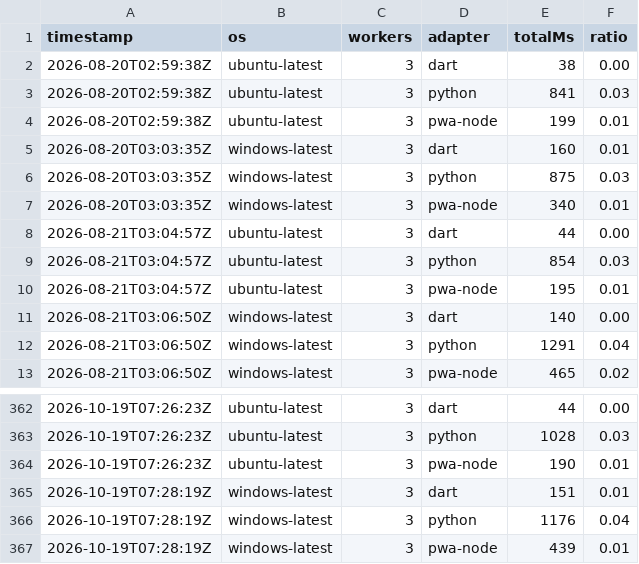
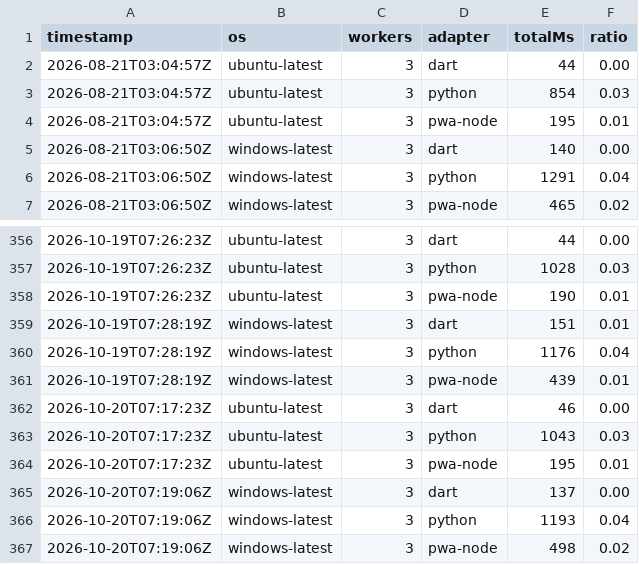
Before and after one commit to daffaar01/YOUNZCODE, a CSV file: .ci/dap-load-history.csv, drawn as a sheet; only a part is shown, gaps mark what is left out.

```diff
--- a/.ci/dap-load-history.csv
+++ b/.ci/dap-load-history.csv
@@ -1,8 +1,2 @@
 timestamp,os,workers,adapter,totalMs,ratio
-2026-08-20T02:59:38Z,ubuntu-latest,3,dart,38,0.00
-2026-08-20T02:59:38Z,ubuntu-latest,3,python,841,0.03
-2026-08-20T02:59:38Z,ubuntu-latest,3,pwa-node,199,0.01
-2026-08-20T03:03:35Z,windows-latest,3,dart,160,0.01
-2026-08-20T03:03:35Z,windows-latest,3,python,875,0.03
-2026-08-20T03:03:35Z,windows-latest,3,pwa-node,340,0.01
 2026-08-21T03:04:57Z,ubuntu-latest,3,dart,44,0.00
@@ -367 +361,7 @@ timestamp,os,workers,adapter,totalMs,ratio
 2026-10-19T07:28:19Z,windows-latest,3,pwa-node,439,0.01
+2026-10-20T07:17:23Z,ubuntu-latest,3,dart,46,0.00
+2026-10-20T07:17:23Z,ubuntu-latest,3,python,1043,0.03
+2026-10-20T07:17:23Z,ubuntu-latest,3,pwa-node,195,0.01
+2026-10-20T07:19:06Z,windows-latest,3,dart,137,0.00
+2026-10-20T07:19:06Z,windows-latest,3,python,1193,0.04
+2026-10-20T07:19:06Z,windows-latest,3,pwa-node,498,0.02
```
